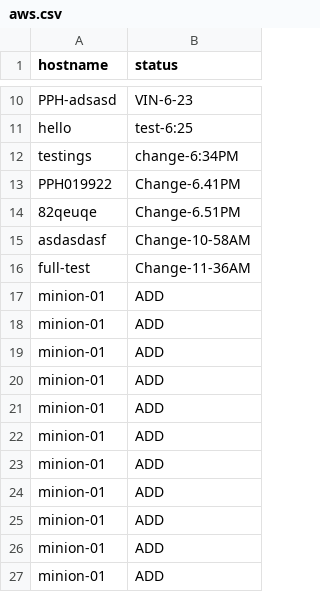
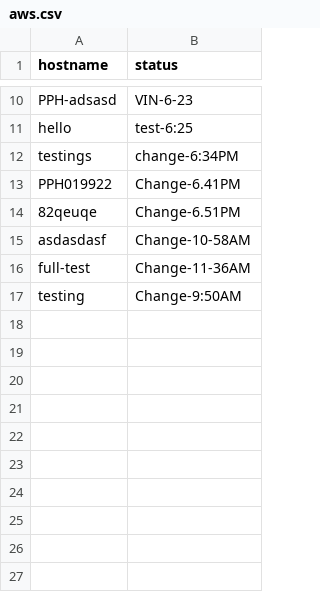
Before and after one commit to vinaynarasimhan/webhook-test, a CSV file: add-remove/aws.csv, drawn as a sheet; only a part is shown, gaps mark what is left out; removed rows and columns are numbered as before the commit, all else as after; the diff names each change by its address in the sheet, - before the commit and + after, or states it on an @@ line.

Commit message:
change feb 12 9-50am

```diff
--- a/add-remove/aws.csv
+++ b/add-remove/aws.csv
-row 17: minion-01 | ADD
-row 18: minion-01 | ADD
-row 19: minion-01 | ADD
-row 20: minion-01 | ADD
-row 21: minion-01 | ADD
-row 22: minion-01 | ADD
-row 23: minion-01 | ADD
-row 24: minion-01 | ADD
-row 25: minion-01 | ADD
-row 26: minion-01 | ADD
-row 27: minion-01 | ADD
+row 17: testing | Change-9:50AM
```
